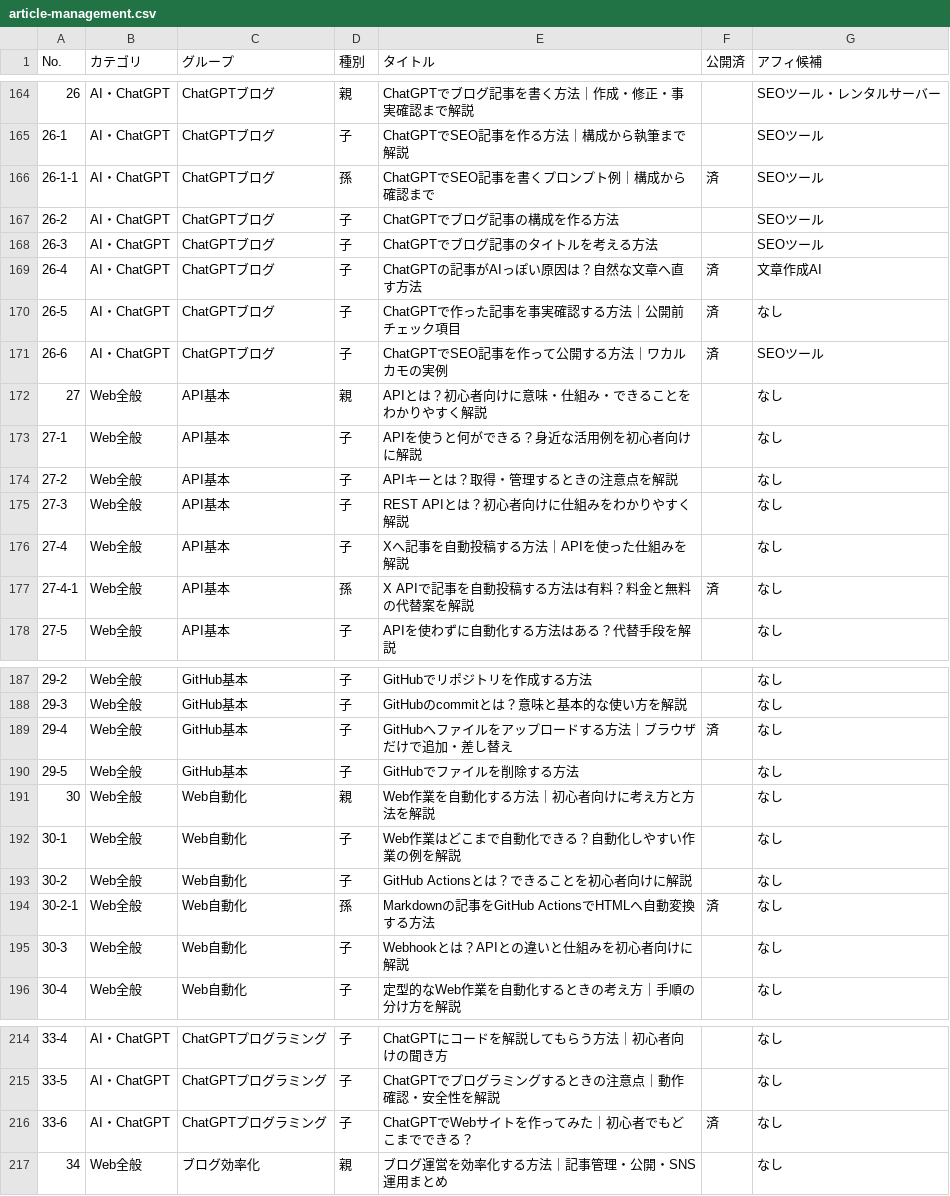
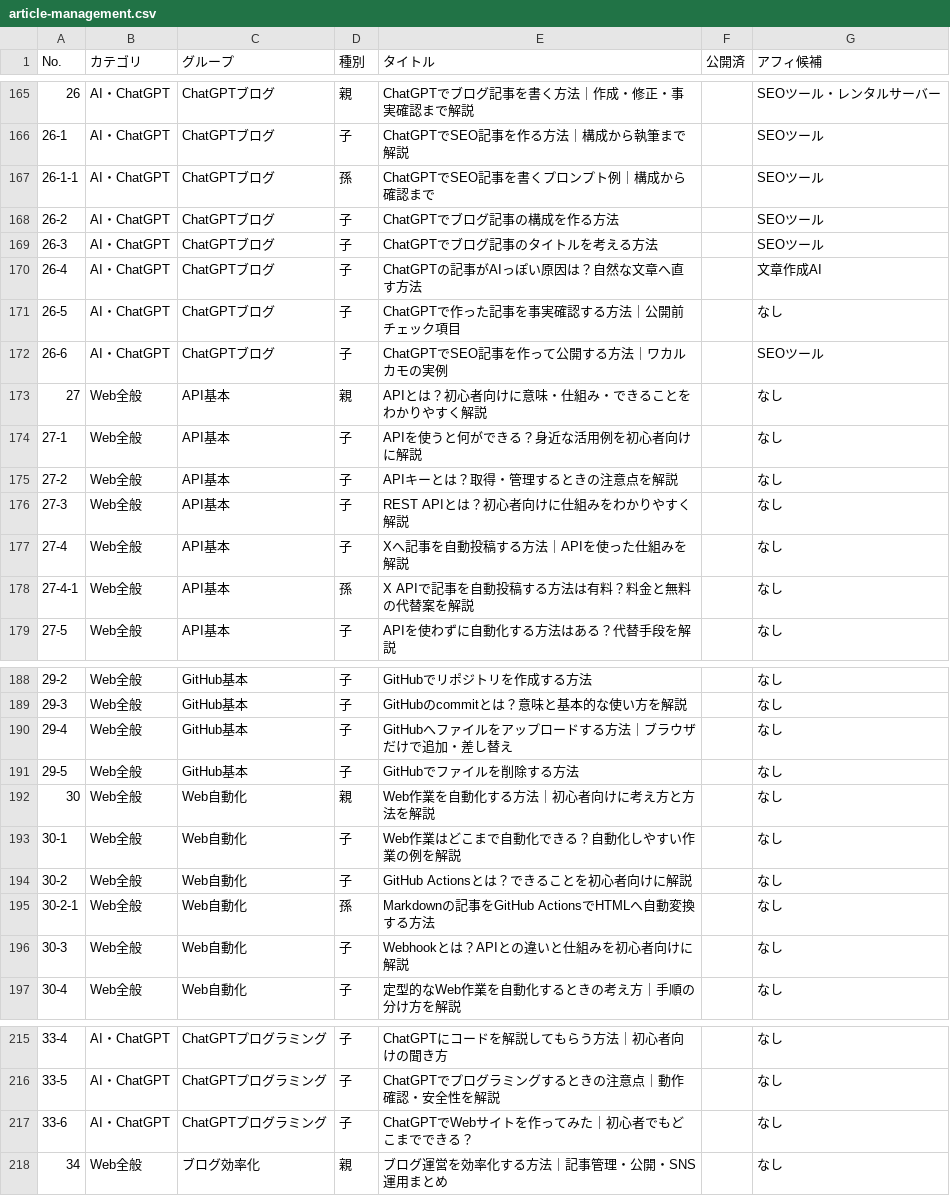
Before and after one commit to kamowakaru/wakarukamo, a CSV file: data/article-management.csv, drawn as a sheet; only a part is shown, gaps mark what is left out; the diff covers the shown part only.

```diff
--- a/data/article-management.csv
+++ b/data/article-management.csv
@@ -165,8 +166,8 @@
 26-1,AI・ChatGPT,ChatGPTブログ,子,ChatGPTでSEO記事を作る方法｜構成から執筆まで解説,,SEOツール
-26-1-1,AI・ChatGPT,ChatGPTブログ,孫,ChatGPTでSEO記事を書くプロンプト例｜構成から確認まで,済,SEOツール
+26-1-1,AI・ChatGPT,ChatGPTブログ,孫,ChatGPTでSEO記事を書くプロンプト例｜構成から確認まで,,SEOツール
 26-2,AI・ChatGPT,ChatGPTブログ,子,ChatGPTでブログ記事の構成を作る方法,,SEOツール
 26-3,AI・ChatGPT,ChatGPTブログ,子,ChatGPTでブログ記事のタイトルを考える方法,,SEOツール
-26-4,AI・ChatGPT,ChatGPTブログ,子,ChatGPTの記事がAIっぽい原因は？自然な文章へ直す方法,済,文章作成AI
-26-5,AI・ChatGPT,ChatGPTブログ,子,ChatGPTで作った記事を事実確認する方法｜公開前チェック項目,済,なし
-26-6,AI・ChatGPT,ChatGPTブログ,子,ChatGPTでSEO記事を作って公開する方法｜ワカルカモの実例,済,SEOツール
+26-4,AI・ChatGPT,ChatGPTブログ,子,ChatGPTの記事がAIっぽい原因は？自然な文章へ直す方法,,文章作成AI
+26-5,AI・ChatGPT,ChatGPTブログ,子,ChatGPTで作った記事を事実確認する方法｜公開前チェック項目,,なし
+26-6,AI・ChatGPT,ChatGPTブログ,子,ChatGPTでSEO記事を作って公開する方法｜ワカルカモの実例,,SEOツール
 27,Web全般,API基本,親,APIとは？初心者向けに意味・仕組み・できることをわかりやすく解説,,なし
@@ -176,3 +177,3 @@
 27-4,Web全般,API基本,子,Xへ記事を自動投稿する方法｜APIを使った仕組みを解説,,なし
-27-4-1,Web全般,API基本,孫,X APIで記事を自動投稿する方法は有料？料金と無料の代替案を解説,済,なし
+27-4-1,Web全般,API基本,孫,X APIで記事を自動投稿する方法は有料？料金と無料の代替案を解説,,なし
 27-5,Web全般,API基本,子,APIを使わずに自動化する方法はある？代替手段を解説,,なし
@@ -188,3 +189,3 @@
 29-3,Web全般,GitHub基本,子,GitHubのcommitとは？意味と基本的な使い方を解説,,なし
-29-4,Web全般,GitHub基本,子,GitHubへファイルをアップロードする方法｜ブラウザだけで追加・差し替え,済,なし
+29-4,Web全般,GitHub基本,子,GitHubへファイルをアップロードする方法｜ブラウザだけで追加・差し替え,,なし
 29-5,Web全般,GitHub基本,子,GitHubでファイルを削除する方法,,なし
@@ -193,3 +194,3 @@
 30-2,Web全般,Web自動化,子,GitHub Actionsとは？できることを初心者向けに解説,,なし
-30-2-1,Web全般,Web自動化,孫,Markdownの記事をGitHub ActionsでHTMLへ自動変換する方法,済,なし
+30-2-1,Web全般,Web自動化,孫,Markdownの記事をGitHub ActionsでHTMLへ自動変換する方法,,なし
 30-3,Web全般,Web自動化,子,Webhookとは？APIとの違いと仕組みを初心者向けに解説,,なし
@@ -215,3 +216,3 @@
 33-5,AI・ChatGPT,ChatGPTプログラミング,子,ChatGPTでプログラミングするときの注意点｜動作確認・安全性を解説,,なし
-33-6,AI・ChatGPT,ChatGPTプログラミング,子,ChatGPTでWebサイトを作ってみた｜初心者でもどこまでできる？,済,なし
+33-6,AI・ChatGPT,ChatGPTプログラミング,子,ChatGPTでWebサイトを作ってみた｜初心者でもどこまでできる？,,なし
 34,Web全般,ブログ効率化,親,ブログ運営を効率化する方法｜記事管理・公開・SNS運用まとめ,,なし
```
Also changed, not shown: 12 added rows and 21 edited cells elsewhere in this file, data/analytics-pageviews.csv, 18 other files.
